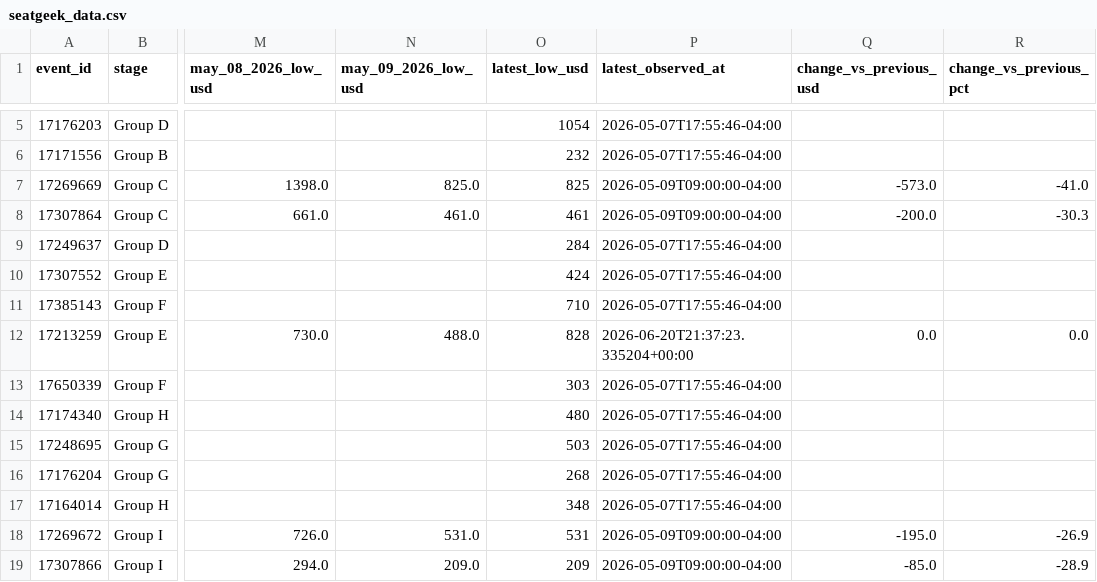
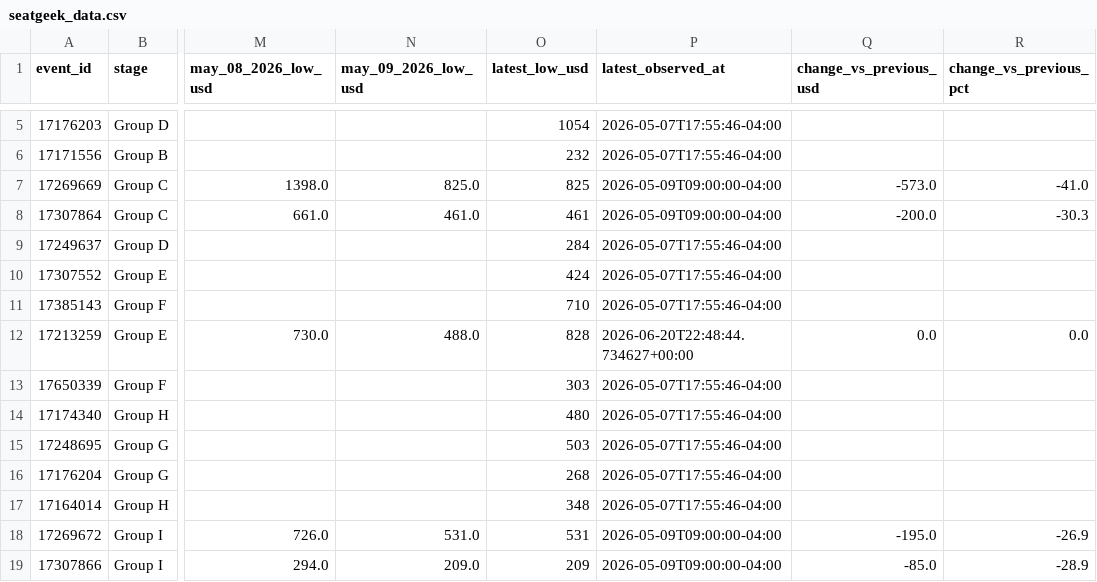
Before and after one commit to timkok/world-cup-monitor, a CSV file: seatgeek_data.csv, drawn as a sheet; only a part is shown, gaps mark what is left out; the diff names each change by its address in the sheet, - before the commit and + after, or states it on an @@ line.

```diff
--- a/seatgeek_data.csv
+++ b/seatgeek_data.csv
-P12 (latest_observed_at): 2026-06-20T21:37:23.335204+00:00
+P12 (latest_observed_at): 2026-06-20T22:48:44.734627+00:00
```
Also changed, not shown: price_history.csv, 1 other file.
